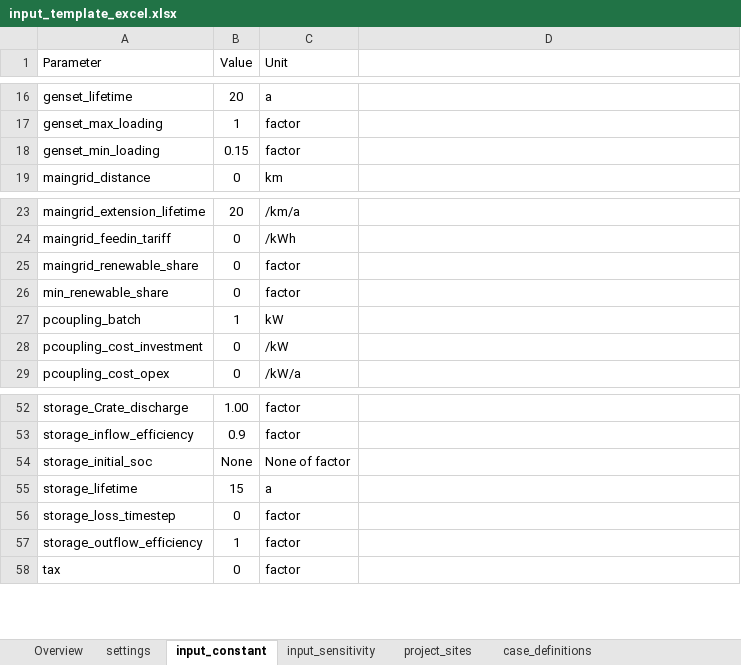
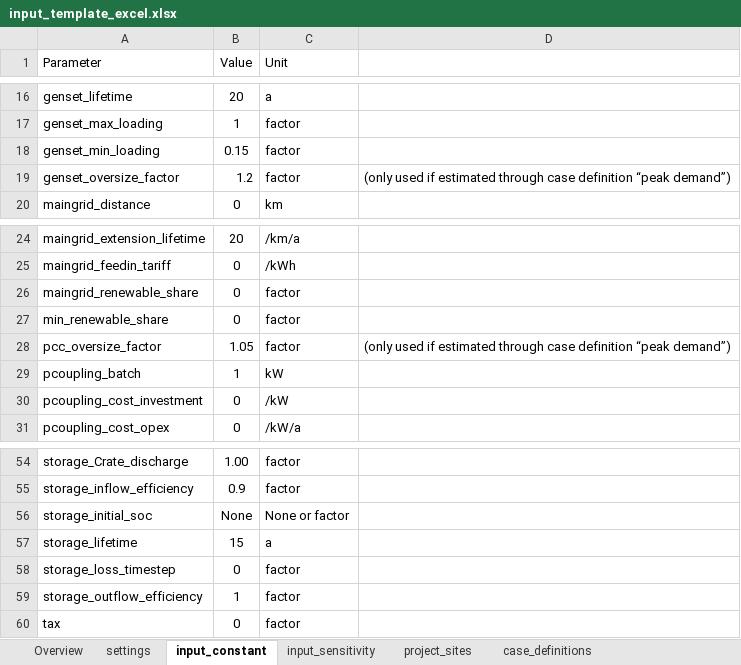
Before and after one commit to rl-institut/offgridders, an Excel workbook: inputs/input_template_excel.xlsx, sheet input_constant, drawn as a sheet; only a part is shown, gaps mark what is left out; values as stored, in another font and other column widths than the file's, no borders; addresses are those after the commit; the diff names each change by its address in the sheet, - before the commit and + after, or states it on an @@ line.

Commit message:
Cleaning for tutorial Cloning inputs capacities == 0 != False -> None in case definition Messages for sum pv/wind gen == 0 Error messages for sum demand == 0 Added colours to generated graph

```diff
--- a/inputs/input_template_excel.xlsx (sheet input_constant)
+++ b/inputs/input_template_excel.xlsx (sheet input_constant)
+row 19: genset_oversize_factor | 1.2 | factor | (only used if estimated through case definition “peak demand”)
+row 28: pcc_oversize_factor | 1.05 | factor | (only used if estimated through case definition “peak demand”)
-C56 (Unit): None of factor
+C56 (Unit): None or factor
```
Also changed, not shown: sheet settings, 3 other files.
